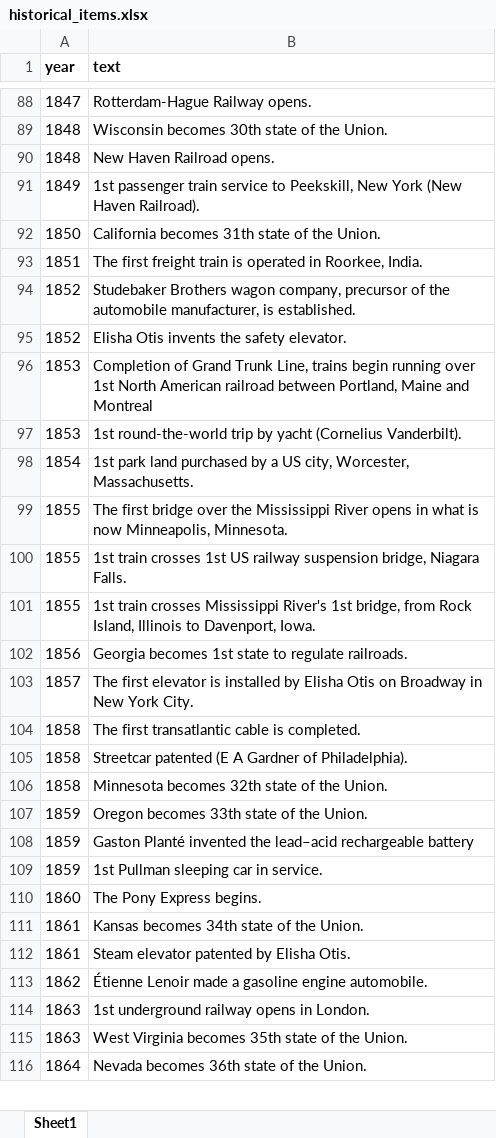
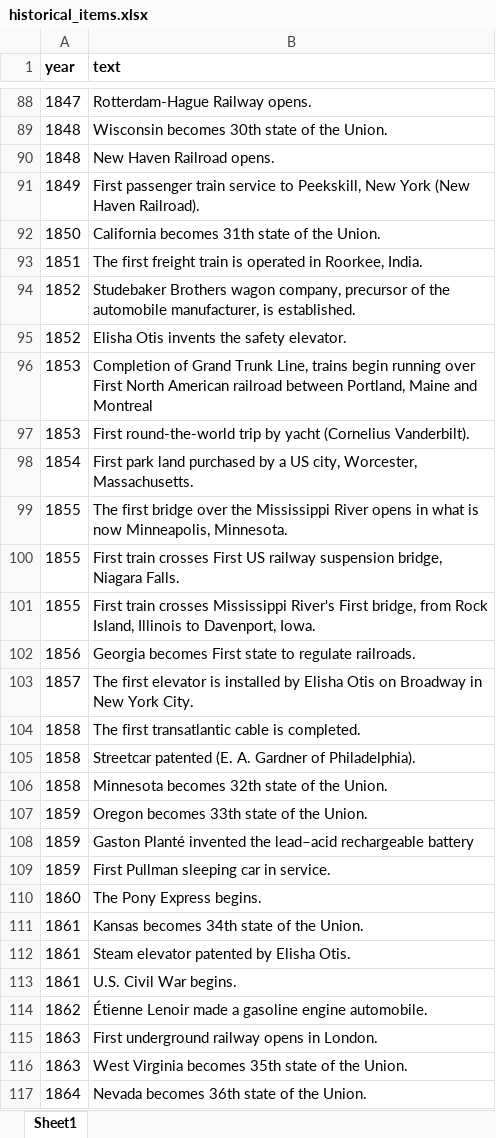
Before and after one commit to CTPSSTAFF/historical-transportation-map, an Excel workbook: xlsx/historical_items.xlsx, sheet Sheet1, drawn as a sheet; only a part is shown, gaps mark what is left out; values as stored, in another font and other column widths than the file's, no borders; addresses are those after the commit; the diff covers the shown part only; the diff names each change by its address in the sheet, - before the commit and + after, or states it on an @@ line.

```diff
--- a/xlsx/historical_items.xlsx (sheet Sheet1)
+++ b/xlsx/historical_items.xlsx (sheet Sheet1)
-B91 (text): 1st passenger train…
+B91 (text): First passenger train…
-B96 (text): …running over 1st North American…
+B96 (text): …running over First North American…
-B97 (text): 1st round-the-world trip…
+B97 (text): First round-the-world trip…
-B98 (text): 1st park land…
+B98 (text): First park land…
-B100 (text): 1st train crosses 1st US railway…
+B100 (text): First train crosses First US railway…
-B101 (text): 1st train crosses Mississippi River's 1st bridge, from…
+B101 (text): First train crosses Mississippi River's First bridge, from…
-B102 (text): Georgia becomes 1st state to…
+B102 (text): Georgia becomes First state to…
-B105 (text): Streetcar patented (E A Gardner of…
+B105 (text): Streetcar patented (E. A. Gardner of…
-B109 (text): 1st Pullman sleeping car in service.
+B109 (text): First Pullman sleeping car in service.
+row 113: 1861 | U.S. Civil War begins.
-B115 (text): 1st underground railway opens in London.
+B115 (text): First underground railway opens in London.
```
Also changed, not shown: 206 added rows and 33 edited cells elsewhere in this sheet, 1 other file.
